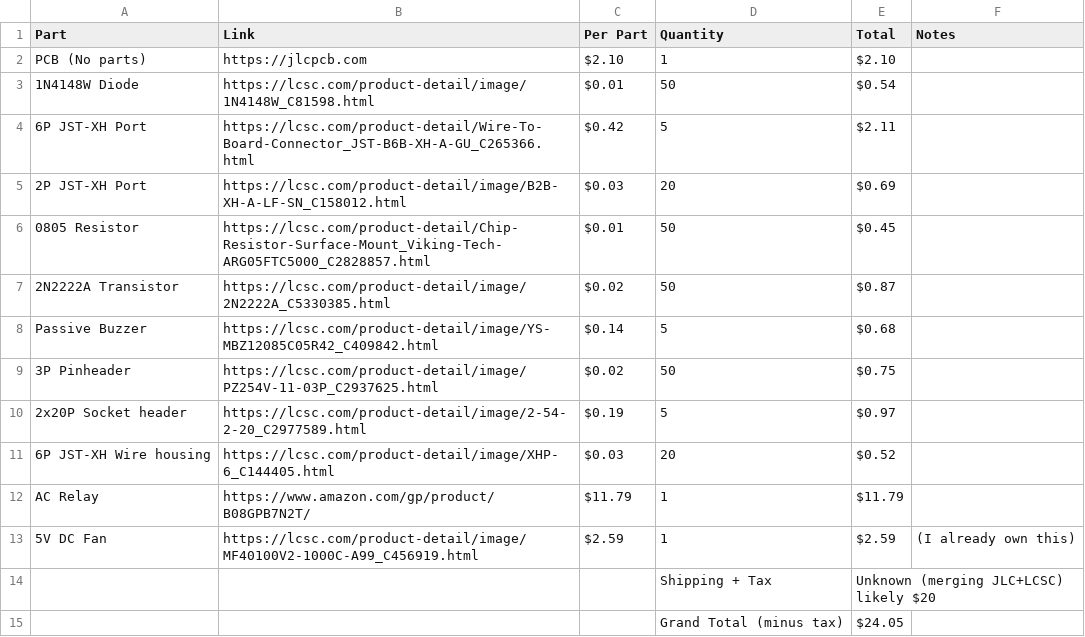
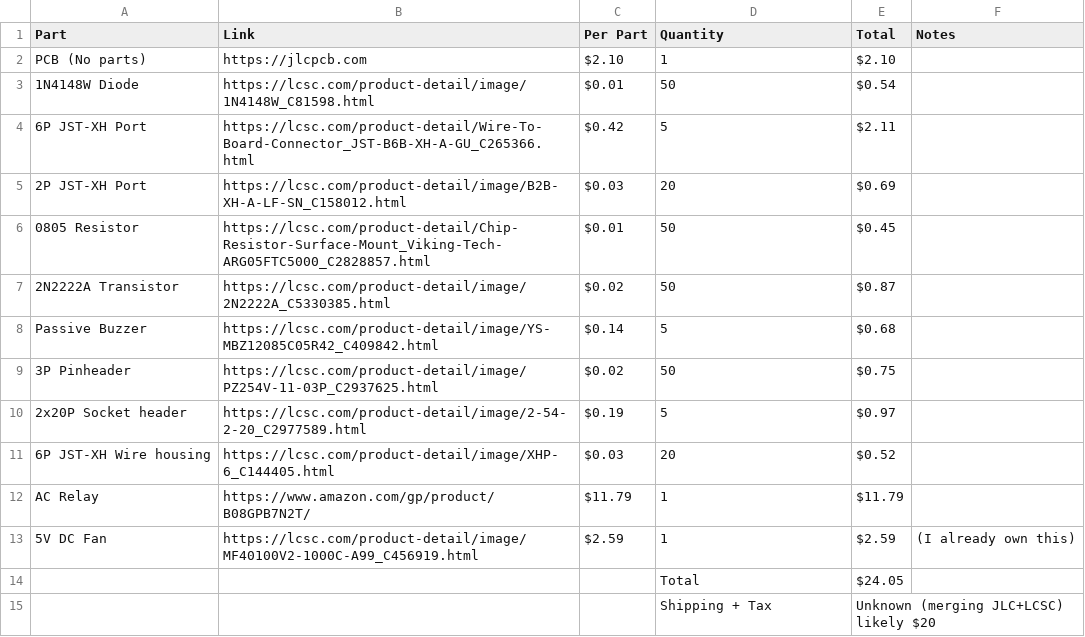
Before and after one commit to invictus-anic3tus/Printer-Pi-Pro, a CSV file: Printer-Pi-Pro_Full_BOM.csv, drawn as a sheet.

Commit message:
Update Printer-Pi-Pro_Full_BOM.csv

```diff
--- a/Printer-Pi-Pro_Full_BOM.csv
+++ b/Printer-Pi-Pro_Full_BOM.csv
@@ -13,3 +13,3 @@ AC Relay,https://www.amazon.com/gp/product/B08GPB7N2T/,$11.79,1,$11.79,
 5V DC Fan,https://lcsc.com/product-detail/image/MF40100V2-1000C-A99_C456919.html,$2.59,1,$2.59,(I already own this)
+,,,Total,$24.05,
 ,,,Shipping + Tax,Unknown (merging JLC+LCSC) likely $20,
-,,,Grand Total (minus tax),$24.05,
```
